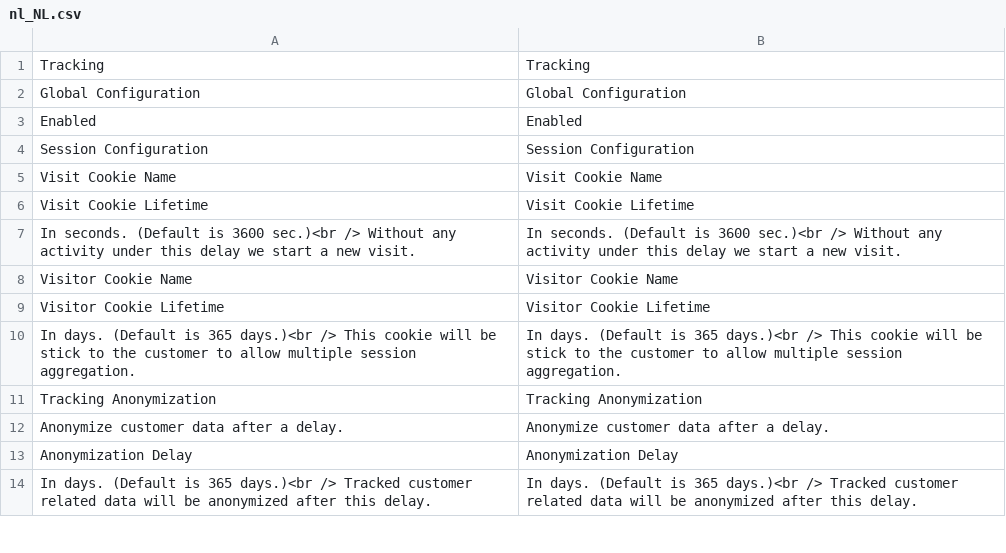
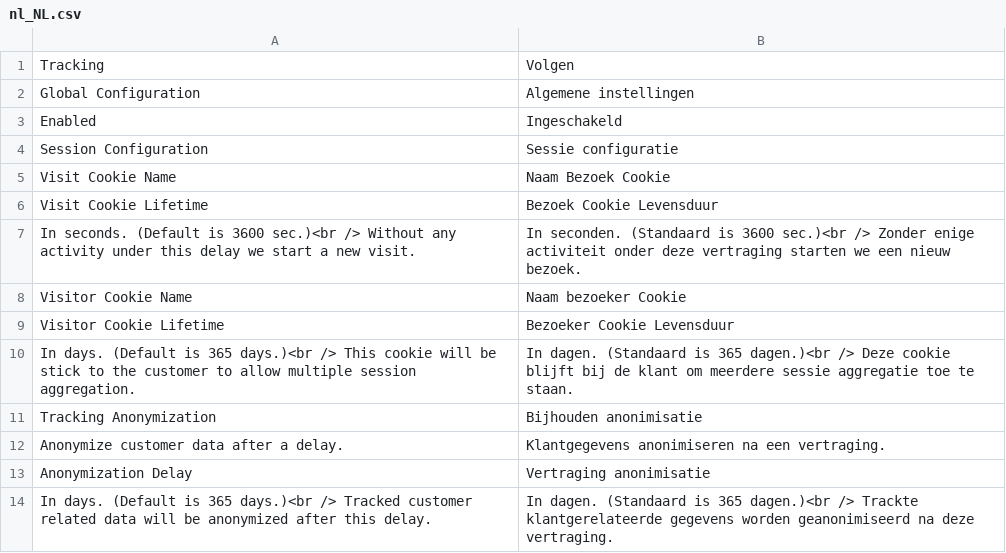
Before and after one commit to Smile-SA/elasticsuite, a CSV file: src/module-elasticsuite-tracker/i18n/nl_NL.csv, drawn as a sheet; only a part is shown; the diff covers the shown part only.

Commit message:
New translations en_us.csv (Dutch)

```diff
--- a/src/module-elasticsuite-tracker/i18n/nl_NL.csv
+++ b/src/module-elasticsuite-tracker/i18n/nl_NL.csv
@@ -1,14 +1,14 @@
-"Tracking","Tracking"
-"Global Configuration","Global Configuration"
-"Enabled","Enabled"
-"Session Configuration","Session Configuration"
-"Visit Cookie Name","Visit Cookie Name"
-"Visit Cookie Lifetime","Visit Cookie Lifetime"
-"In seconds. (Default is 3600 sec.)<br /> Without any activity under this delay we start a new visit.","In seconds. (Default is 3600 sec.)<br /> Without any activity under this delay we start a new visit."
-"Visitor Cookie Name","Visitor Cookie Name"
-"Visitor Cookie Lifetime","Visitor Cookie Lifetime"
-"In days. (Default is 365 days.)<br /> This cookie will be stick to the customer to allow multiple session aggregation.","In days. (Default is 365 days.)<br /> This cookie will be stick to the customer to allow multiple session aggregation."
-"Tracking Anonymization","Tracking Anonymization"
-"Anonymize customer data after a delay.","Anonymize customer data after a delay."
-"Anonymization Delay","Anonymization Delay"
-"In days. (Default is 365 days.)<br /> Tracked customer related data will be anonymized after this delay.","In days. (Default is 365 days.)<br /> Tracked customer related data will be anonymized after this delay."
+"Tracking","Volgen"
+"Global Configuration","Algemene instellingen"
+"Enabled","Ingeschakeld"
+"Session Configuration","Sessie configuratie"
+"Visit Cookie Name","Naam Bezoek Cookie"
+"Visit Cookie Lifetime","Bezoek Cookie Levensduur"
+"In seconds. (Default is 3600 sec.)<br /> Without any activity under this delay we start a new visit.","In seconden. (Standaard is 3600 sec.)<br /> Zonder enige activiteit onder deze vertraging starten we een nieuw bezoek."
+"Visitor Cookie Name","Naam bezoeker Cookie"
+"Visitor Cookie Lifetime","Bezoeker Cookie Levensduur"
+"In days. (Default is 365 days.)<br /> This cookie will be stick to the customer to allow multiple session aggregation.","In dagen. (Standaard is 365 dagen.)<br /> Deze cookie blijft bij de klant om meerdere sessie aggregatie toe te staan."
+"Tracking Anonymization","Bijhouden anonimisatie"
+"Anonymize customer data after a delay.","Klantgegevens anonimiseren na een vertraging."
+"Anonymization Delay","Vertraging anonimisatie"
+"In days. (Default is 365 days.)<br /> Tracked customer related data will be anonymized after this delay.","In dagen. (Standaard is 365 dagen.)<br /> Trackte klantgerelateerde gegevens worden geanonimiseerd na deze vertraging."
```
Also changed, not shown: 21 edited cells elsewhere in this file.
